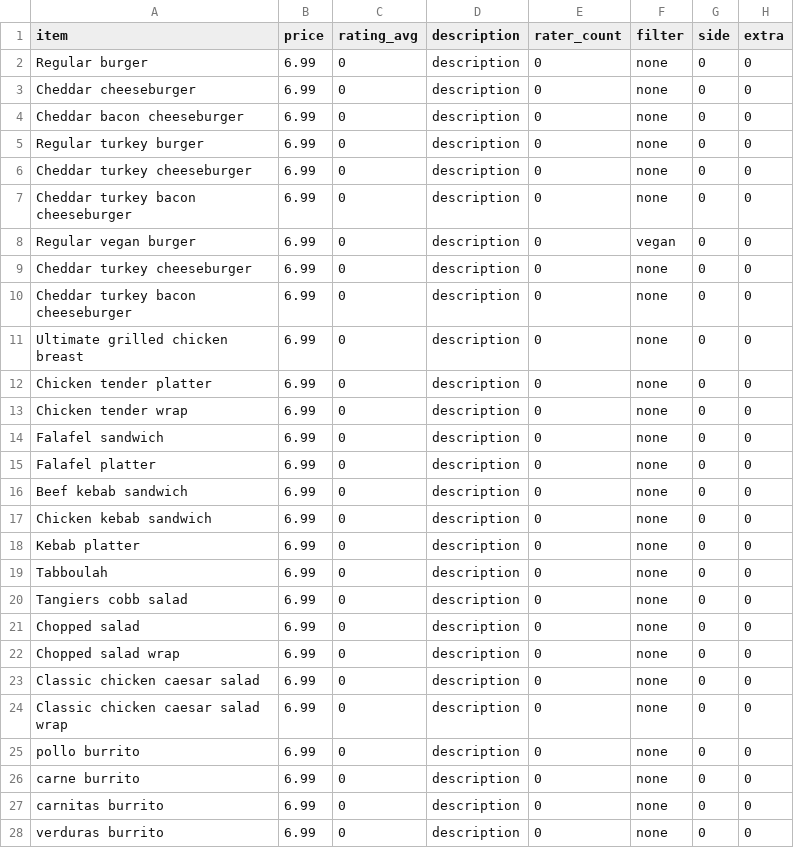
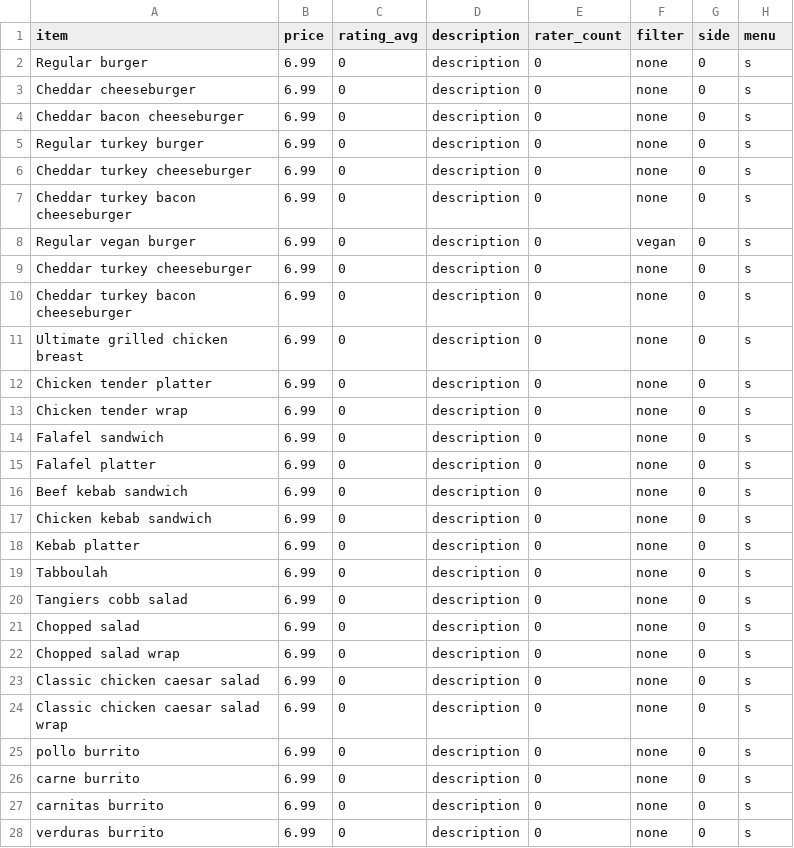
Before and after one commit to barca/FoodyCall, a CSV file: summies.csv, drawn as a sheet; only a part is shown; the diff covers the shown part only.

Commit message:
csv field: menu

```diff
--- a/summies.csv
+++ b/summies.csv
@@ -1,28 +1,28 @@
-item,price,rating_avg,description,rater_count,filter,side,extra
-Regular burger,6.99,0,description,0,none,0,0
-Cheddar cheeseburger,6.99,0,description,0,none,0,0
-Cheddar bacon cheeseburger,6.99,0,description,0,none,0,0
-Regular turkey burger,6.99,0,description,0,none,0,0
-Cheddar turkey cheeseburger,6.99,0,description,0,none,0,0
-Cheddar turkey bacon cheeseburger,6.99,0,description,0,none,0,0
-Regular vegan burger,6.99,0,description,0,vegan,0,0
-Cheddar turkey cheeseburger,6.99,0,description,0,none,0,0
-Cheddar turkey bacon cheeseburger,6.99,0,description,0,none,0,0
-Ultimate grilled chicken breast,6.99,0,description,0,none,0,0
-Chicken tender platter,6.99,0,description,0,none,0,0
-Chicken tender wrap,6.99,0,description,0,none,0,0
-Falafel sandwich,6.99,0,description,0,none,0,0
-Falafel platter,6.99,0,description,0,none,0,0
-Beef kebab sandwich,6.99,0,description,0,none,0,0
-Chicken kebab sandwich,6.99,0,description,0,none,0,0
-Kebab platter,6.99,0,description,0,none,0,0
-Tabboulah,6.99,0,description,0,none,0,0
-Tangiers cobb salad,6.99,0,description,0,none,0,0
-Chopped salad,6.99,0,description,0,none,0,0
-Chopped salad wrap,6.99,0,description,0,none,0,0
-Classic chicken caesar salad,6.99,0,description,0,none,0,0
-Classic chicken caesar salad wrap,6.99,0,description,0,none,0,0
-pollo burrito,6.99,0,description,0,none,0,0
-carne burrito,6.99,0,description,0,none,0,0
-carnitas burrito,6.99,0,description,0,none,0,0
-verduras  burrito,6.99,0,description,0,none,0,0
+item,price,rating_avg,description,rater_count,filter,side,menu
+Regular burger,6.99,0,description,0,none,0,s
+Cheddar cheeseburger,6.99,0,description,0,none,0,s
+Cheddar bacon cheeseburger,6.99,0,description,0,none,0,s
+Regular turkey burger,6.99,0,description,0,none,0,s
+Cheddar turkey cheeseburger,6.99,0,description,0,none,0,s
+Cheddar turkey bacon cheeseburger,6.99,0,description,0,none,0,s
+Regular vegan burger,6.99,0,description,0,vegan,0,s
+Cheddar turkey cheeseburger,6.99,0,description,0,none,0,s
+Cheddar turkey bacon cheeseburger,6.99,0,description,0,none,0,s
+Ultimate grilled chicken breast,6.99,0,description,0,none,0,s
+Chicken tender platter,6.99,0,description,0,none,0,s
+Chicken tender wrap,6.99,0,description,0,none,0,s
+Falafel sandwich,6.99,0,description,0,none,0,s
+Falafel platter,6.99,0,description,0,none,0,s
+Beef kebab sandwich,6.99,0,description,0,none,0,s
+Chicken kebab sandwich,6.99,0,description,0,none,0,s
+Kebab platter,6.99,0,description,0,none,0,s
+Tabboulah,6.99,0,description,0,none,0,s
+Tangiers cobb salad,6.99,0,description,0,none,0,s
+Chopped salad,6.99,0,description,0,none,0,s
+Chopped salad wrap,6.99,0,description,0,none,0,s
+Classic chicken caesar salad,6.99,0,description,0,none,0,s
+Classic chicken caesar salad wrap,6.99,0,description,0,none,0,s
+pollo burrito,6.99,0,description,0,none,0,s
+carne burrito,6.99,0,description,0,none,0,s
+carnitas burrito,6.99,0,description,0,none,0,s
+verduras  burrito,6.99,0,description,0,none,0,s
```
Also changed, not shown: 1 removed row and 29 edited cells elsewhere in this file.
